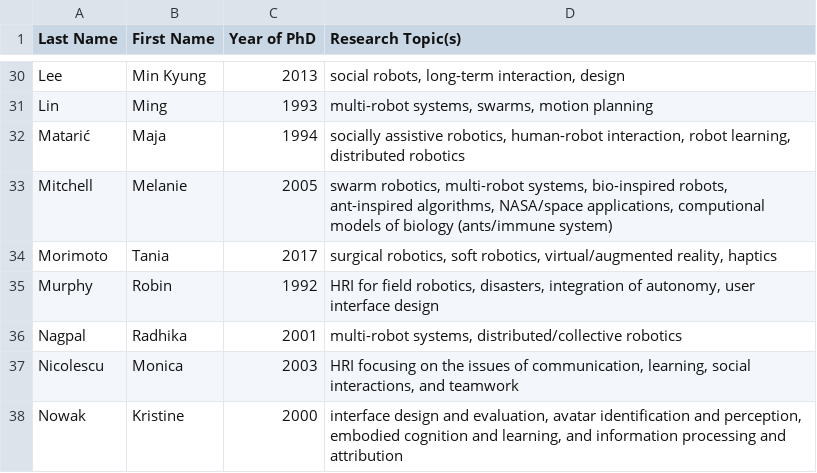
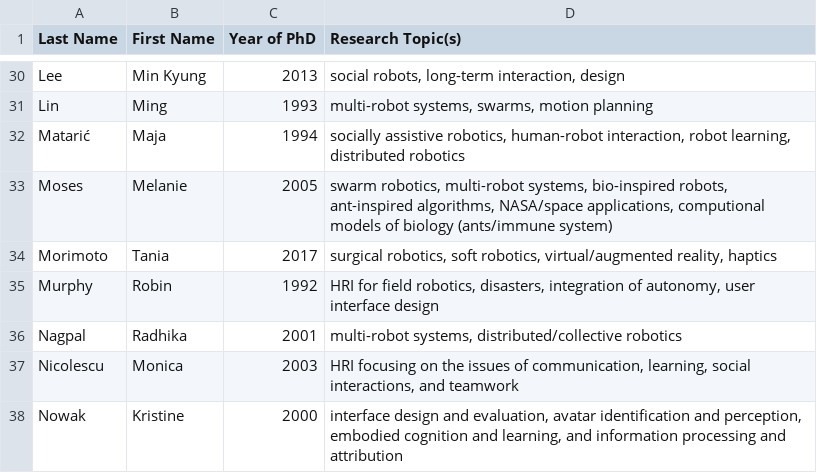
Before and after one commit to us-women-in-robotics-research/us-women-in-robotics-research.github.io, a CSV file: list.csv, drawn as a sheet; only a part is shown, gaps mark what is left out.

Commit message:
Update list.csv
Fixed Melanie’s name

```diff
--- a/list.csv
+++ b/list.csv
@@ -32,3 +32,3 @@ Lin,Ming,1993,"multi-robot systems, swarms, motion planning"
 Matarić,Maja,1994,"socially assistive robotics, human-robot interaction, robot learning, distributed robotics"
-Mitchell,Melanie,2005,"swarm robotics, multi-robot systems, bio-inspired robots, ant-inspired algorithms, NASA/space applications, computional models of biology (ants/immune system)"
+Moses,Melanie,2005,"swarm robotics, multi-robot systems, bio-inspired robots, ant-inspired algorithms, NASA/space applications, computional models of biology (ants/immune system)"
 Morimoto,Tania,2017,"surgical robotics, soft robotics, virtual/augmented reality, haptics"
```
